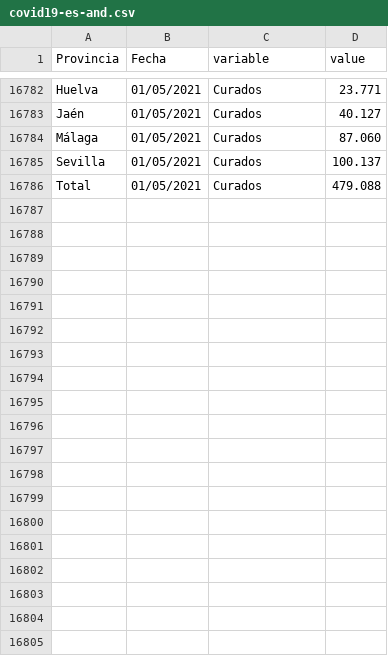
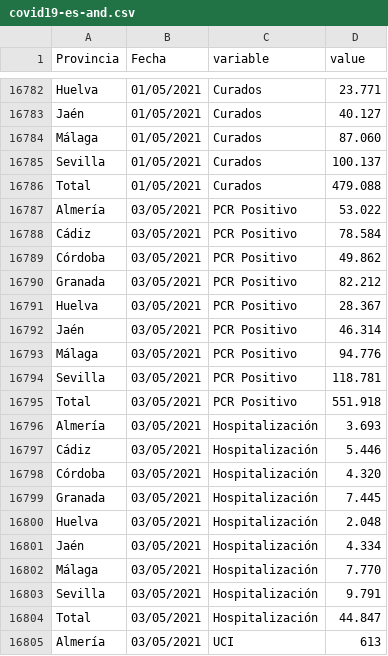
Before and after one commit to kfern/jupyter, a CSV file: covid19-es-and/covid19-es-and.csv, drawn as a sheet; only a part is shown, gaps mark what is left out; the diff covers the shown part only.

```diff
--- a/covid19-es-and/covid19-es-and.csv
+++ b/covid19-es-and/covid19-es-and.csv
@@ -16786 +16786,20 @@ Sevilla,01/05/2021,Curados,100.137
 Total,01/05/2021,Curados,479.088
+Almería,03/05/2021,PCR Positivo,53.022
+Cádiz,03/05/2021,PCR Positivo,78.584
+Córdoba,03/05/2021,PCR Positivo,49.862
+Granada,03/05/2021,PCR Positivo,82.212
+Huelva,03/05/2021,PCR Positivo,28.367
+Jaén,03/05/2021,PCR Positivo,46.314
+Málaga,03/05/2021,PCR Positivo,94.776
+Sevilla,03/05/2021,PCR Positivo,118.781
+Total,03/05/2021,PCR Positivo,551.918
+Almería,03/05/2021,Hospitalización,3.693
+Cádiz,03/05/2021,Hospitalización,5.446
+Córdoba,03/05/2021,Hospitalización,4.320
+Granada,03/05/2021,Hospitalización,7.445
+Huelva,03/05/2021,Hospitalización,2.048
+Jaén,03/05/2021,Hospitalización,4.334
+Málaga,03/05/2021,Hospitalización,7.770
+Sevilla,03/05/2021,Hospitalización,9.791
+Total,03/05/2021,Hospitalización,44.847
+Almería,03/05/2021,UCI,613
```
Also changed, not shown: 26 added rows elsewhere in this file, 1 other file.
